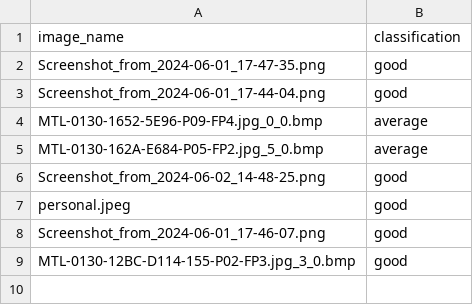
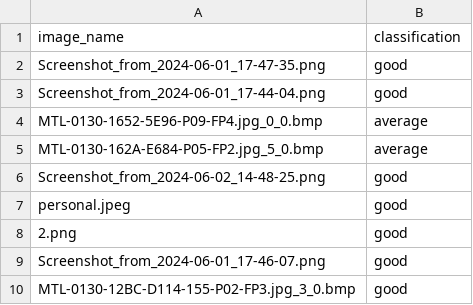
Before and after one commit to AchourOussama/embryo-ai-analysis, a CSV file: backend/results/labled_results_csv.csv, drawn as a sheet; the diff names each change by its address in the sheet, - before the commit and + after, or states it on an @@ line.

Commit message:
Add : List Angular componoent for listing embryons and their results

```diff
--- a/backend/results/labled_results_csv.csv
+++ b/backend/results/labled_results_csv.csv
+row 8: 2.png | good
```
Also changed, not shown: backend/results/results_csv.csv, 12 other files.
